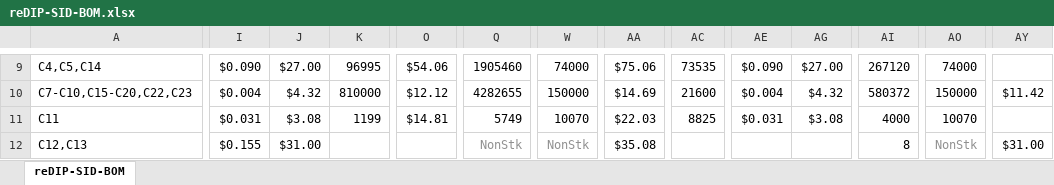
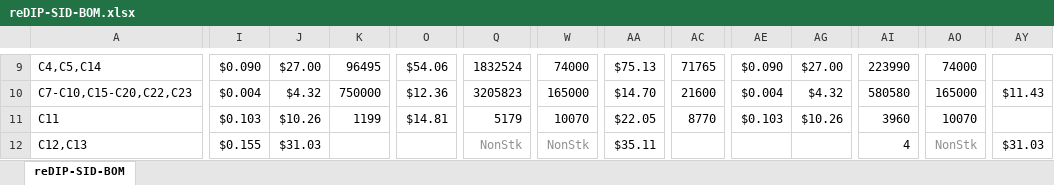
Before and after one commit to daglem/reDIP-SID, an Excel workbook: documentation/reDIP-SID-BOM.xlsx, sheet reDIP-SID-BOM, drawn as a sheet; only a part is shown, gaps mark what is left out; values as stored, in another font and other column widths than the file's, no borders; conditional formats not drawn; the diff covers the shown part only; the diff names each change by its address in the sheet, - before the commit and + after, or states it on an @@ line.

```diff
--- a/documentation/reDIP-SID-BOM.xlsx (sheet reDIP-SID-BOM)
+++ b/documentation/reDIP-SID-BOM.xlsx (sheet reDIP-SID-BOM)
-K9: 96995
+K9: 96495
-Q9: 1905460
+Q9: 1832524
-AA9: $75.06
+AA9: $75.13
-AC9: 73535
+AC9: 71765
-AI9: 267120
+AI9: 223990
-K10: 810000
+K10: 750000
-O10: $12.12
+O10: $12.36
-Q10: 4282655
+Q10: 3205823
-W10: 150000
+W10: 165000
-AA10: $14.69
+AA10: $14.70
-AI10: 580372
+AI10: 580580
-AO10: 150000
+AO10: 165000
-AY10: $11.42
+AY10: $11.43
-I11: $0.031
+I11: $0.103
-J11: $3.08
+J11: $10.26
-Q11: 5749
+Q11: 5179
-AA11: $22.03
+AA11: $22.05
-AC11: 8825
+AC11: 8770
-AE11: $0.031
+AE11: $0.103
-AG11: $3.08
+AG11: $10.26
-AI11: 4000
+AI11: 3960
-J12: $31.00
+J12: $31.03
-AA12: $35.08
+AA12: $35.11
-AI12: 8
+AI12: 4
-AY12: $31.00
+AY12: $31.03
```
Also changed, not shown: 187 edited cells and cell formats elsewhere in this sheet, formulas that keep their value, hidden cells, 7 other files.
